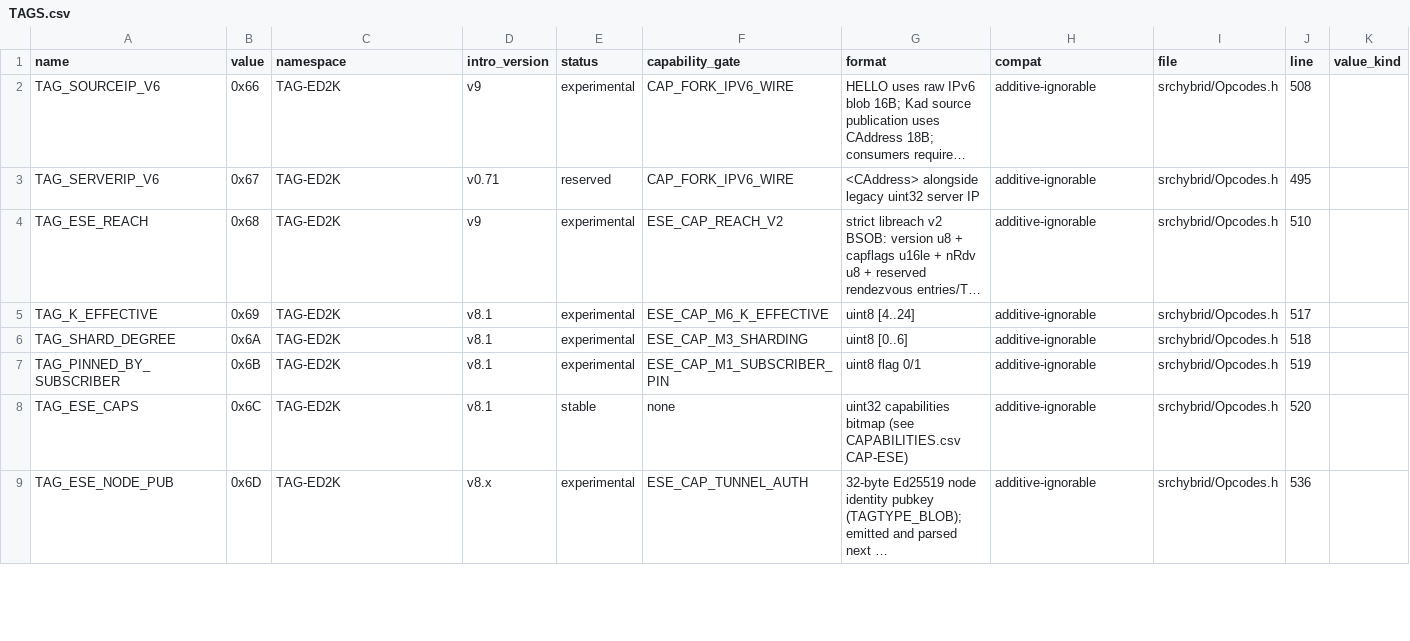
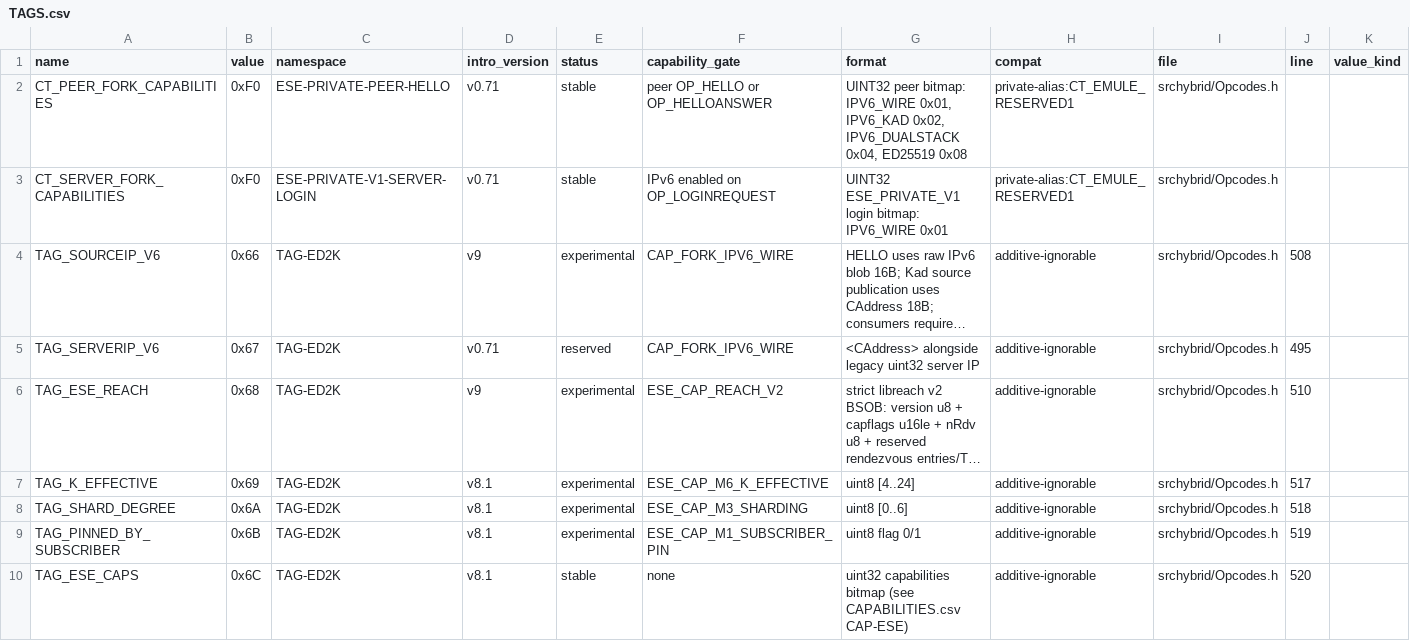
Before and after one commit to diad87/eMule-eSE-LiveTV, a CSV file: docs/protocol/TAGS.csv, drawn as a sheet; only a part is shown; the shorter side is filled out with more unchanged rows; long unchanged cells end in …; the diff names each change by its address in the sheet, - before the commit and + after, or states it on an @@ line.

Commit message:
Register private peer and server capability aliases

```diff
--- a/docs/protocol/TAGS.csv
+++ b/docs/protocol/TAGS.csv
+row 2: CT_PEER_FORK_CAPABILITIES | 0xF0 | ESE-PRIVATE-PEER-HELLO | v0.71 | stable | peer OP_HELLO or OP_HELLOANSWER | UINT32 peer bitmap: IPV6_WIRE 0x01, IPV6_KAD 0x02, IPV6_DUALSTACK 0x04, ED25519 0x08 | private-alias:CT_EMULE_RESERVED1 | srchybrid/Opcodes.h
+row 3: CT_SERVER_FORK_CAPABILITIES | 0xF0 | ESE-PRIVATE-V1-SERVER-LOGIN | v0.71 | stable | IPv6 enabled on OP_LOGINREQUEST | UINT32 ESE_PRIVATE_V1 login bitmap: IPV6_WIRE 0x01 | private-alias:CT_EMULE_RESERVED1 | srchybrid/Opcodes.h
```
Also changed, not shown: docs/protocol/CAPABILITIES.csv, 18 other files.
